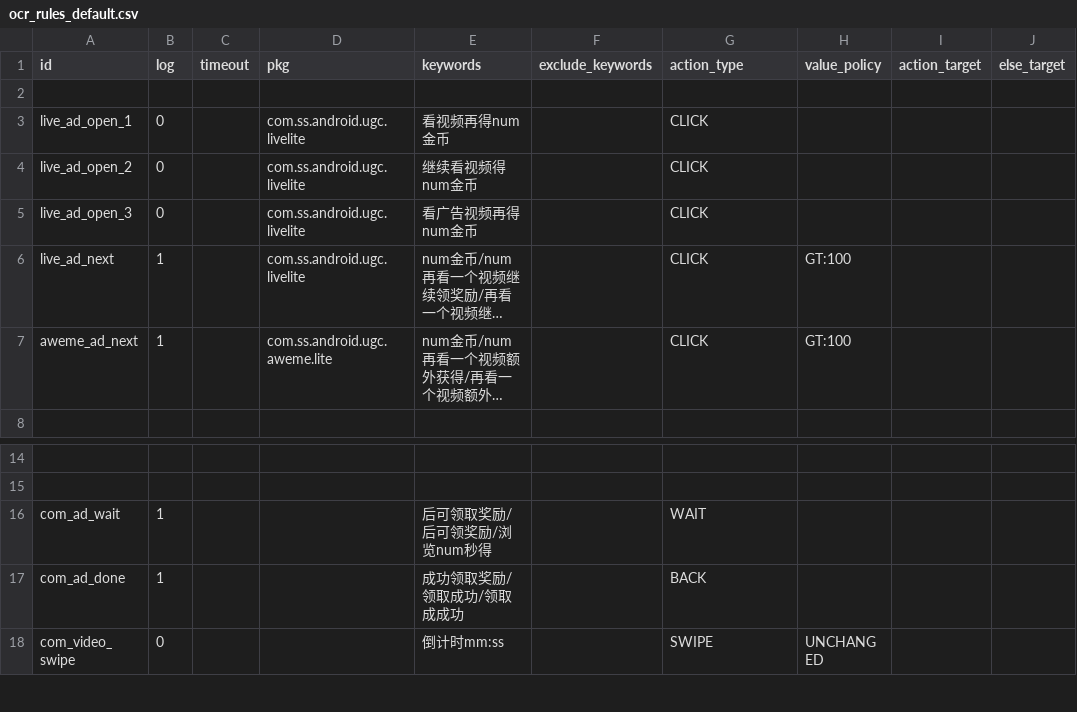
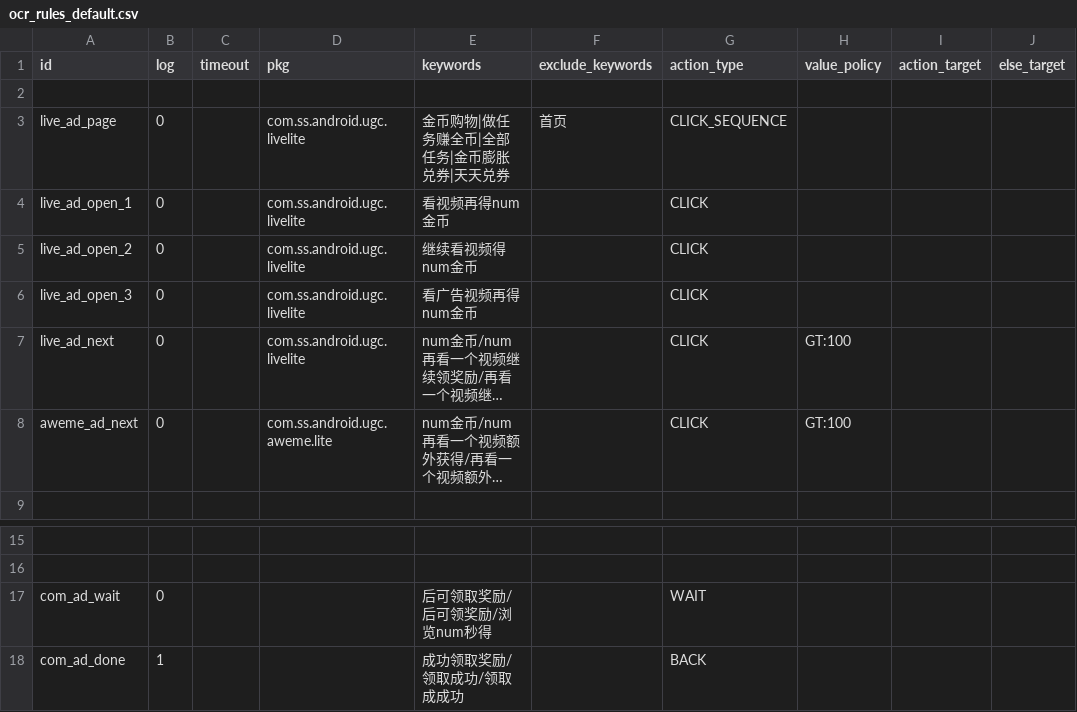
Before and after one commit to yanhengchu/zz, a CSV file: app/src/main/assets/ocr_rules_default.csv, drawn as a sheet; only a part is shown, gaps mark what is left out; the shorter side is filled out with more unchanged rows; long unchanged cells end in …; addresses are those after the commit; the diff names each change by its address in the sheet, - before the commit and + after, or states it on an @@ line.

Commit message:
Add OCR click sequence rules

```diff
--- a/app/src/main/assets/ocr_rules_default.csv
+++ b/app/src/main/assets/ocr_rules_default.csv
+row 3: live_ad_page | 0 |  | com.ss.android.ugc.livelite | 金币购物|做任务赚全币|全部任务|金币膨胀兑券|天天兑券 | 首页 | CLICK_SEQUENCE
-B7:B8 (log): 1
+B7:B8 (log): 0
-B17 (log): 1
+B17 (log): 0
```
Also changed, not shown: app/src/main/assets/ocr_rules_1080x2313.csv, app/src/main/assets/ocr_rules_1172x2748.csv, 10 other files.
